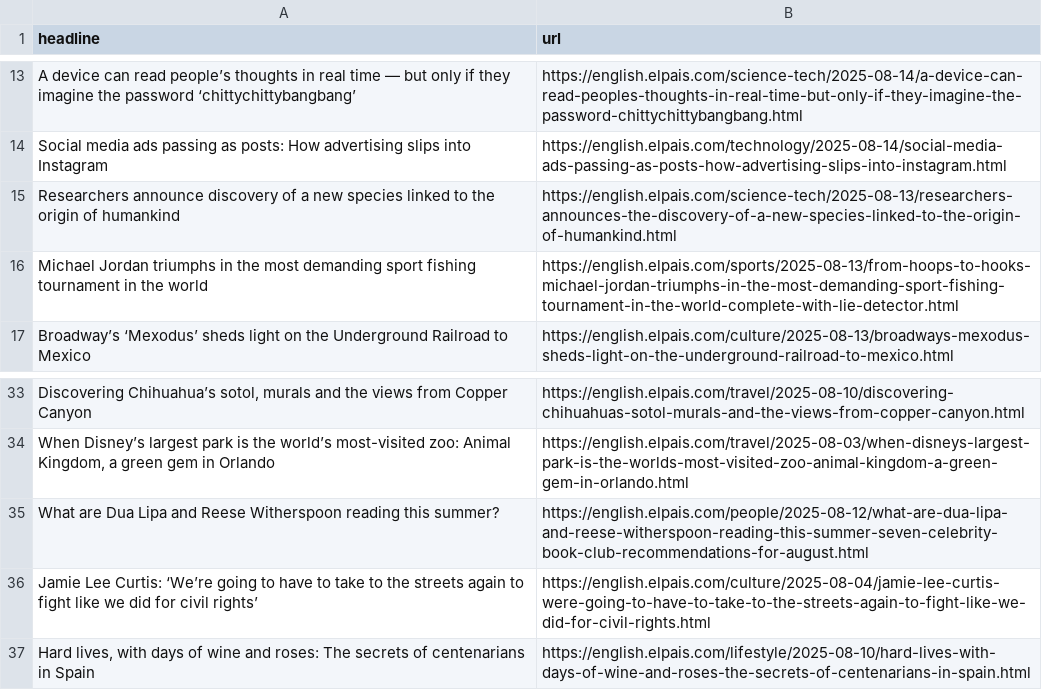
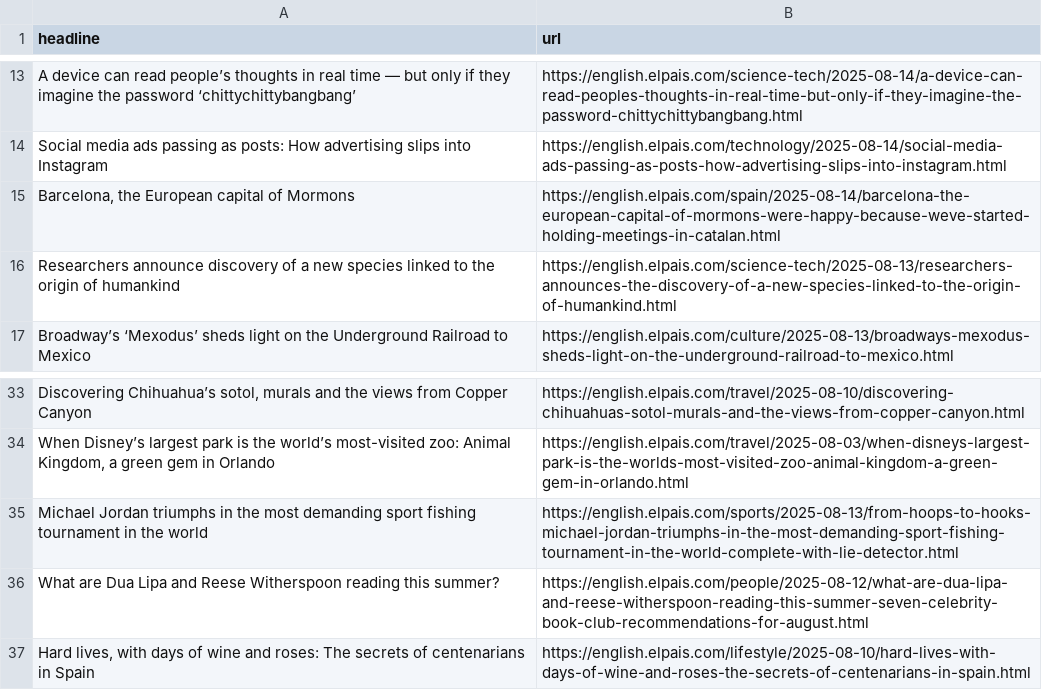
Before and after one commit to Filipe-Teles/el-pais-autoscraper, a CSV file: headlines.csv, drawn as a sheet; only a part is shown, gaps mark what is left out; removed rows and columns are numbered as before the commit, all else as after; the diff names each change by its address in the sheet, - before the commit and + after, or states it on an @@ line.

```diff
--- a/headlines.csv
+++ b/headlines.csv
+row 15: Barcelona, the European capital of Mormons | https://english.elpais.com/spain/2025-08-14/barcelona-the-european-capital-of-mormons-were-happy-because-weve-started-holding-meetings-in-catalan.html
@@ row 16 moved to row 35: Michael Jordan triumphs in the most dema… @@
-row 36: Jamie Lee Curtis: ‘We’re going to have to take to the streets again to fight like we did for civil rights’ | https://english.elpais.com/culture/2025-08-04/jamie-lee-curtis-were-going-to-have-to-take-to-the-streets-again-to-fight-like-we-did-for-civil-rights.html
```
